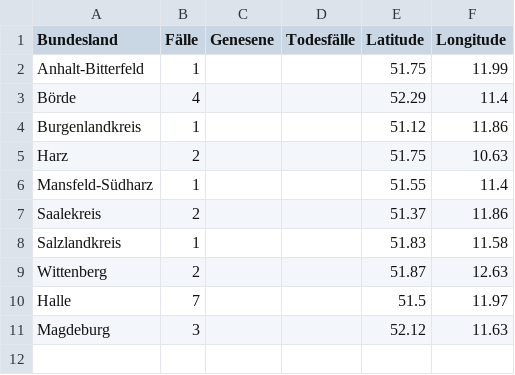
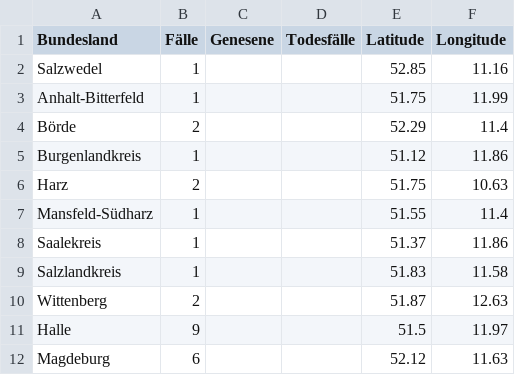
Before and after one commit to ChaliZhg/corona, a CSV file: data/sachsen-anhalt.csv, drawn as a sheet.

Commit message:
update sachsen anhalt data

```diff
--- a/data/sachsen-anhalt.csv
+++ b/data/sachsen-anhalt.csv
@@ -1,4 +1,5 @@
 Bundesland,Fälle,Genesene,Todesfälle,Latitude,Longitude
+Salzwedel,1,,,52.85,11.16
 Anhalt-Bitterfeld,1,,,51.75,11.99
-Börde,4,,,52.29,11.4
+Börde,2,,,52.29,11.4
 Burgenlandkreis,1,,,51.12,11.86
@@ -6,6 +7,6 @@ Harz,2,,,51.75,10.63
 Mansfeld-Südharz,1,,,51.55,11.4
-Saalekreis,2,,,51.37,11.86
+Saalekreis,1,,,51.37,11.86
 Salzlandkreis,1,,,51.83,11.58
 Wittenberg,2,,,51.87,12.63
-Halle,7,,,51.5,11.97
-Magdeburg,3,,,52.12,11.63
+Halle,9,,,51.5,11.97
+Magdeburg,6,,,52.12,11.63
```
